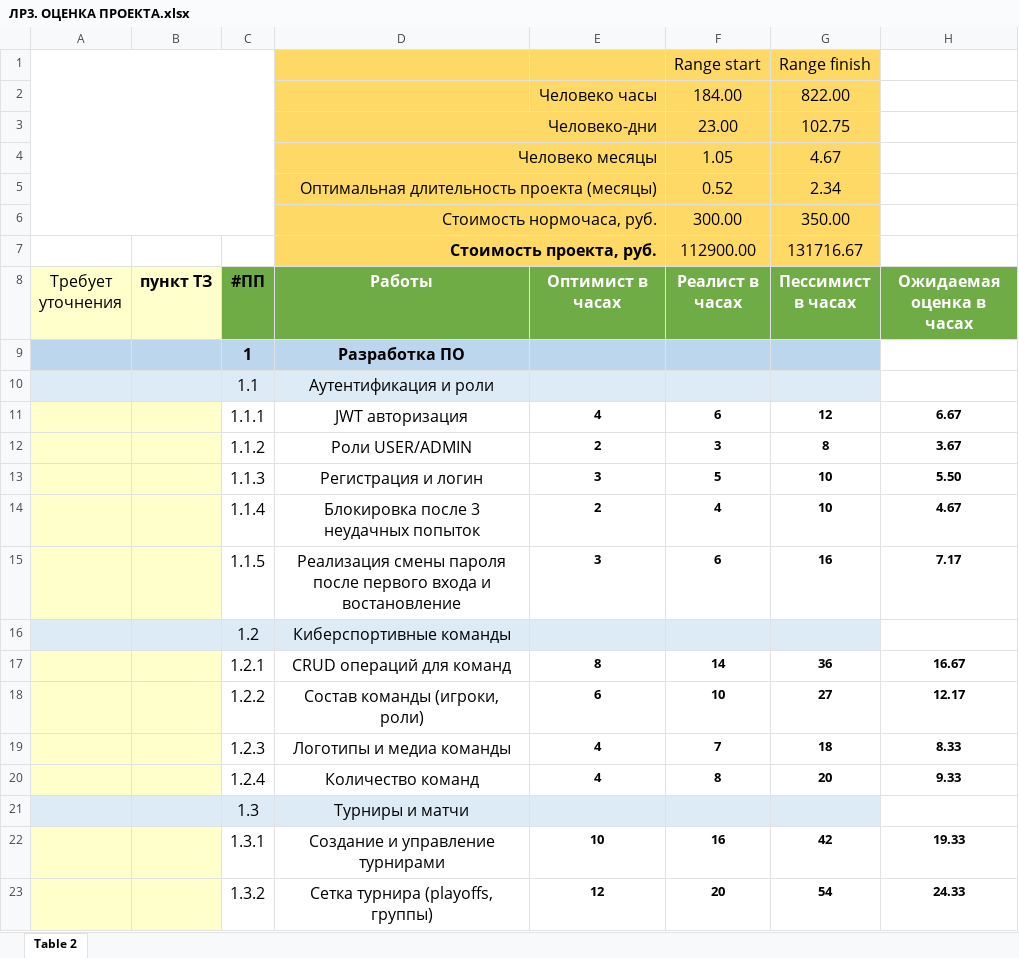
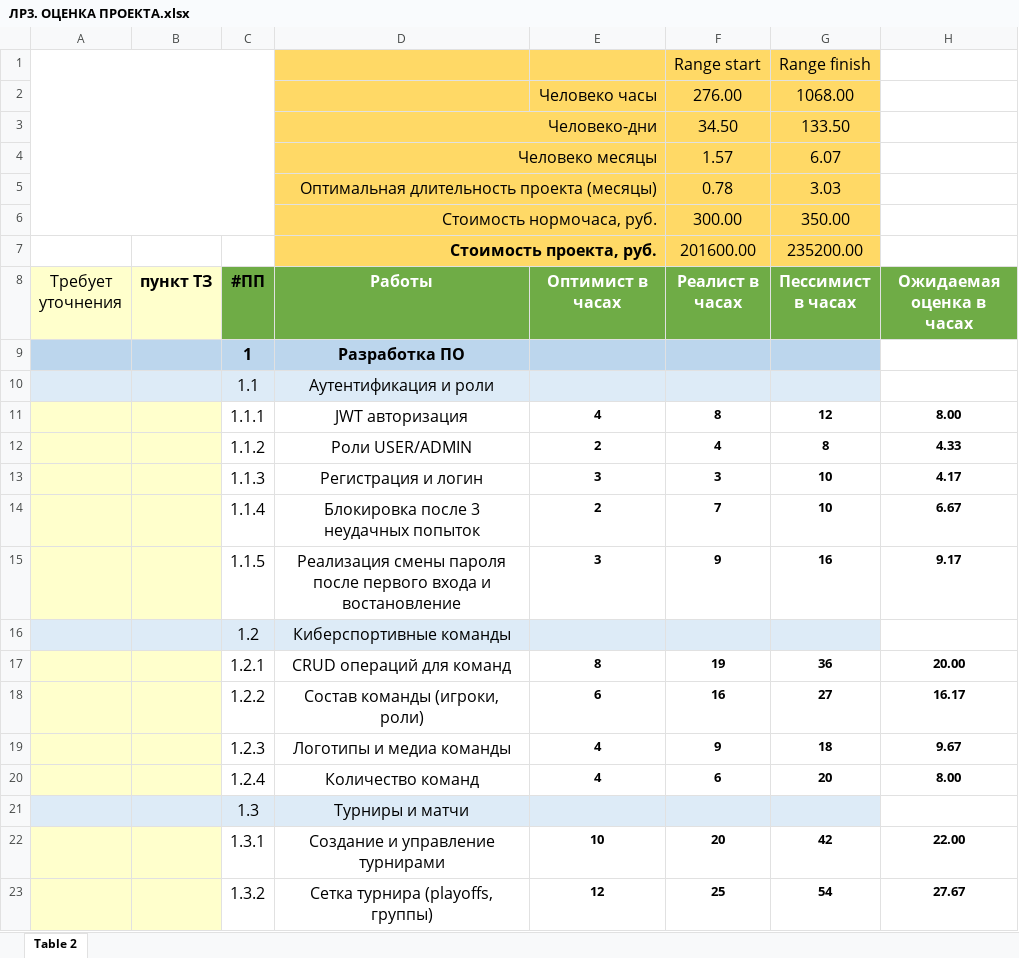
Before and after one commit to MorgandeCesso/IT-project-management-AI-23, an Excel workbook: students/Джаббаров Неймадди Али оглы/laba3/ЛР3. ОЦЕНКА ПРОЕКТА.xlsx, sheet Table 2, drawn as a sheet; only a part is shown; values as stored, in another font and other column widths than the file's, no borders; removed rows and columns are numbered as before the commit, all else as after; the diff covers the shown part only; the diff names each change by its address in the sheet, - before the commit and + after, or states it on an @@ line.

```diff
--- a/students/Джаббаров Неймадди Али оглы/laba3/ЛР3. ОЦЕНКА ПРОЕКТА.xlsx (sheet Table 2)
+++ b/students/Джаббаров Неймадди Али оглы/laba3/ЛР3. ОЦЕНКА ПРОЕКТА.xlsx (sheet Table 2)
-row 2:  |  |  |  | Человеко часы | 184.00 | 822.00
-row 3:  |  |  | Человеко-дни |  | 23.00 | 102.75
-row 4:  |  |  | Человеко месяцы |  | 1.05 | 4.67
-row 5:  |  |  | Оптимальная длительность проекта (месяцы) |  | 0.52 | 2.34
+row 2:  |  |  |  | Человеко часы | 276.00 | 1068.00
+row 3:  |  |  | Человеко-дни |  | 34.50 | 133.50
+row 4:  |  |  | Человеко месяцы |  | 1.57 | 6.07
+row 5:  |  |  | Оптимальная длительность проекта (месяцы) |  | 0.78 | 3.03
-row 7:  |  |  | Стоимость проекта, руб. |  | 112900.00 | 131716.67
+row 7:  |  |  | Стоимость проекта, руб. |  | 201600.00 | 235200.00
-F11 (Реалист в часах): 6
+F11 (Реалист в часах): 8
-H11 (Ожидаемая оценка в часах): 6.67
+H11 (Ожидаемая оценка в часах): 8.00
-F12 (Реалист в часах): 3
+F12 (Реалист в часах): 4
-H12 (Ожидаемая оценка в часах): 3.67
+H12 (Ожидаемая оценка в часах): 4.33
-F13 (Реалист в часах): 5
+F13 (Реалист в часах): 3
-H13 (Ожидаемая оценка в часах): 5.50
+H13 (Ожидаемая оценка в часах): 4.17
-F14 (Реалист в часах): 4
+F14 (Реалист в часах): 7
-H14 (Ожидаемая оценка в часах): 4.67
+H14 (Ожидаемая оценка в часах): 6.67
-F15 (Реалист в часах): 6
+F15 (Реалист в часах): 9
-H15 (Ожидаемая оценка в часах): 7.17
+H15 (Ожидаемая оценка в часах): 9.17
-F17 (Реалист в часах): 14
+F17 (Реалист в часах): 19
-H17 (Ожидаемая оценка в часах): 16.67
+H17 (Ожидаемая оценка в часах): 20.00
-F18 (Реалист в часах): 10
+F18 (Реалист в часах): 16
-H18 (Ожидаемая оценка в часах): 12.17
+H18 (Ожидаемая оценка в часах): 16.17
-F19 (Реалист в часах): 7
+F19 (Реалист в часах): 9
-H19 (Ожидаемая оценка в часах): 8.33
+H19 (Ожидаемая оценка в часах): 9.67
-F20 (Реалист в часах): 8
+F20 (Реалист в часах): 6
-H20 (Ожидаемая оценка в часах): 9.33
+H20 (Ожидаемая оценка в часах): 8.00
-F22 (Реалист в часах): 16
+F22 (Реалист в часах): 20
-H22 (Ожидаемая оценка в часах): 19.33
+H22 (Ожидаемая оценка в часах): 22.00
-F23 (Реалист в часах): 20
+F23 (Реалист в часах): 25
-H23 (Ожидаемая оценка в часах): 24.33
+H23 (Ожидаемая оценка в часах): 27.67
```
Also changed, not shown: 2 added rows, 2 removed rows, 72 edited cells and cell formats elsewhere in this sheet, 1 other file.
